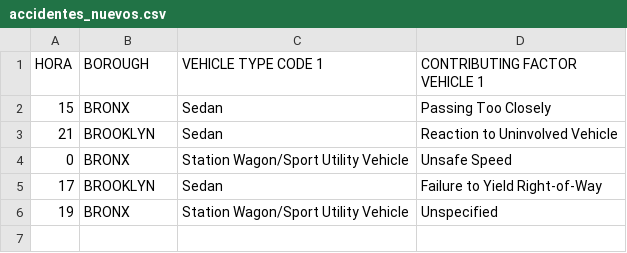
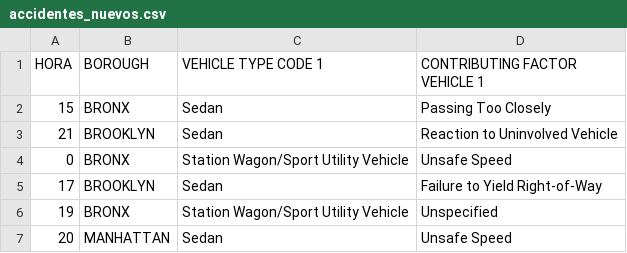
Before and after one commit to jsalafica/Data-Science-I, a CSV file: accidentes_nuevos.csv, drawn as a sheet; the diff names each change by its address in the sheet, - before the commit and + after, or states it on an @@ line.

Commit message:
Update accidentes_nuevos.csv

```diff
--- a/accidentes_nuevos.csv
+++ b/accidentes_nuevos.csv
+row 7: 20 | MANHATTAN | Sedan | Unsafe Speed
```
